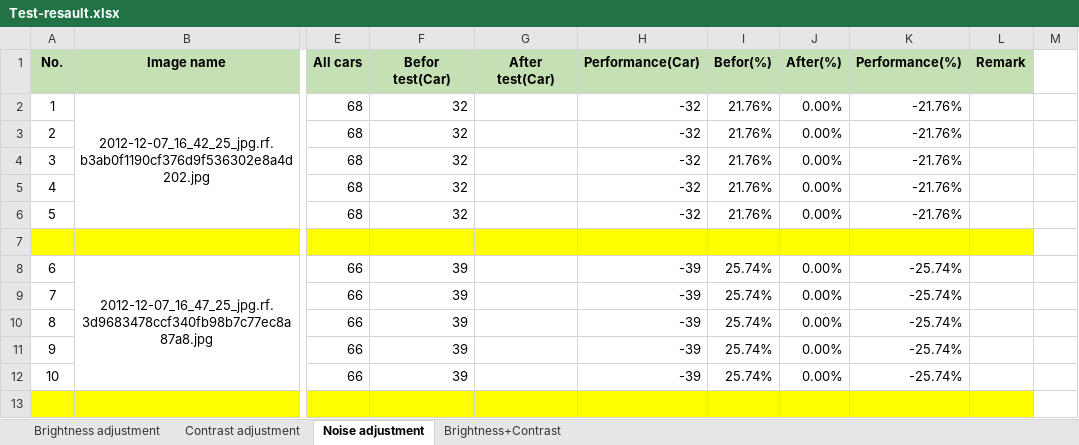
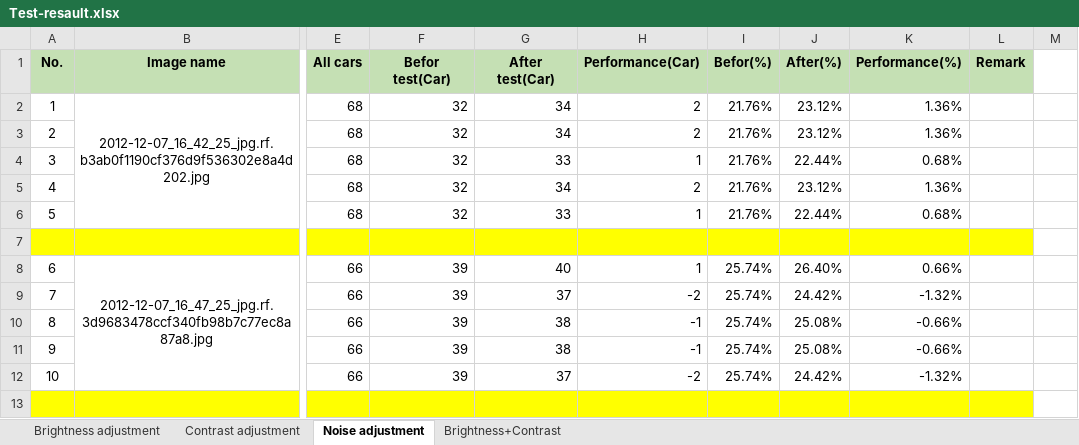
Before and after one commit to praphans/parking-lot-image-processing, an Excel workbook: Resault/Test-resault.xlsx, sheet Noise adjustment, drawn as a sheet; only a part is shown, gaps mark what is left out; values as stored, in another font and other column widths than the file's, no borders; the diff covers the shown part only; the diff names each change by its address in the sheet, - before the commit and + after, or states it on an @@ line.

Commit message:
Update test resault

```diff
--- a/Resault/Test-resault.xlsx (sheet Noise adjustment)
+++ b/Resault/Test-resault.xlsx (sheet Noise adjustment)
-G2:G3 (After test(Car)): (empty)
+G2:G3 (After test(Car)): 34
-H2:H3 (Performance(Car)): -32
+H2:H3 (Performance(Car)): 2
-J2:J3 (After(%)): 0.00%
+J2:J3 (After(%)): 23.12%
-K2:K3 (Performance(%)): -21.76%
+K2:K3 (Performance(%)): 1.36%
-G4 (After test(Car)): (empty)
+G4 (After test(Car)): 33
-H4 (Performance(Car)): -32
+H4 (Performance(Car)): 1
-J4 (After(%)): 0.00%
+J4 (After(%)): 22.44%
-K4 (Performance(%)): -21.76%
+K4 (Performance(%)): 0.68%
-G5 (After test(Car)): (empty)
+G5 (After test(Car)): 34
-H5 (Performance(Car)): -32
+H5 (Performance(Car)): 2
-J5 (After(%)): 0.00%
+J5 (After(%)): 23.12%
-K5 (Performance(%)): -21.76%
+K5 (Performance(%)): 1.36%
-G6 (After test(Car)): (empty)
+G6 (After test(Car)): 33
-H6 (Performance(Car)): -32
+H6 (Performance(Car)): 1
-J6 (After(%)): 0.00%
+J6 (After(%)): 22.44%
-K6 (Performance(%)): -21.76%
+K6 (Performance(%)): 0.68%
-G8 (After test(Car)): (empty)
+G8 (After test(Car)): 40
-H8 (Performance(Car)): -39
+H8 (Performance(Car)): 1
-J8 (After(%)): 0.00%
+J8 (After(%)): 26.40%
-K8 (Performance(%)): -25.74%
+K8 (Performance(%)): 0.66%
-G9 (After test(Car)): (empty)
+G9 (After test(Car)): 37
-H9 (Performance(Car)): -39
+H9 (Performance(Car)): -2
-J9 (After(%)): 0.00%
+J9 (After(%)): 24.42%
-K9 (Performance(%)): -25.74%
+K9 (Performance(%)): -1.32%
-G10:G11 (After test(Car)): (empty)
+G10:G11 (After test(Car)): 38
-H10:H11 (Performance(Car)): -39
+H10:H11 (Performance(Car)): -1
-J10:J11 (After(%)): 0.00%
+J10:J11 (After(%)): 25.08%
-K10:K11 (Performance(%)): -25.74%
+K10:K11 (Performance(%)): -0.66%
-G12 (After test(Car)): (empty)
+G12 (After test(Car)): 37
-H12 (Performance(Car)): -39
+H12 (Performance(Car)): -2
-J12 (After(%)): 0.00%
+J12 (After(%)): 24.42%
-K12 (Performance(%)): -25.74%
+K12 (Performance(%)): -1.32%
```
Also changed, not shown: 20 edited cells elsewhere in this sheet, sheet Brightness+Contrast, formulas that keep their value, 2 other files.
